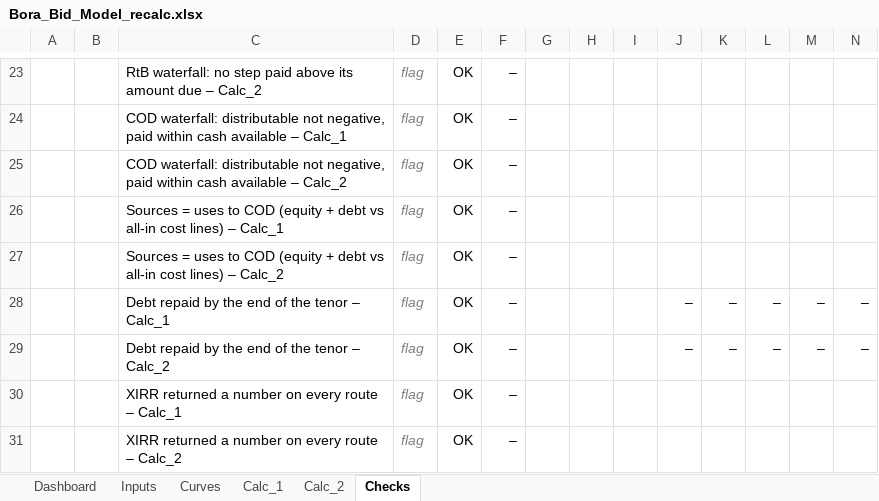
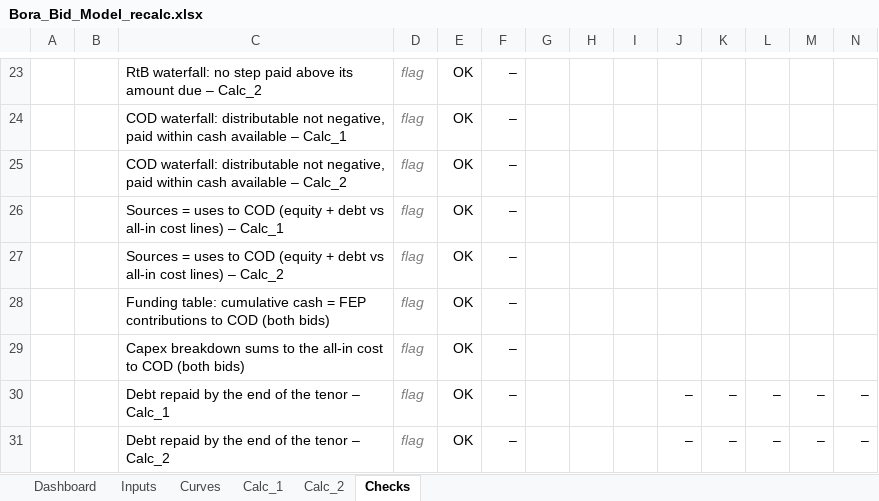
Before and after one commit to ZalanZad/FEP_modeller, an Excel workbook: projects/bora_bidding/out/Bora_Bid_Model_recalc.xlsx, sheet Checks, drawn as a sheet; only a part is shown, gaps mark what is left out; the shorter side is filled out with more unchanged rows; values as stored, in another font and other column widths than the file's, no borders; conditional formats not drawn; rows hold the shown columns only; the diff names each change by its address in the sheet, - before the commit and + after, or states it on an @@ line.

```diff
--- a/projects/bora_bidding/out/Bora_Bid_Model_recalc.xlsx (sheet Checks)
+++ b/projects/bora_bidding/out/Bora_Bid_Model_recalc.xlsx (sheet Checks)
+row 28:  |  | Funding table: cumulative cash = FEP contributions to COD (both bids) | flag | OK | –
+row 29:  |  | Capex breakdown sums to the all-in cost to COD (both bids) | flag | OK | –
```
Also changed, not shown: sheet Calc_1, sheet Calc_2, sheet Dashboard, sheet Inputs, formulas that keep their value, projects/bora_bidding/out/Bora_Bid_Model.xlsm, 2 other files.
